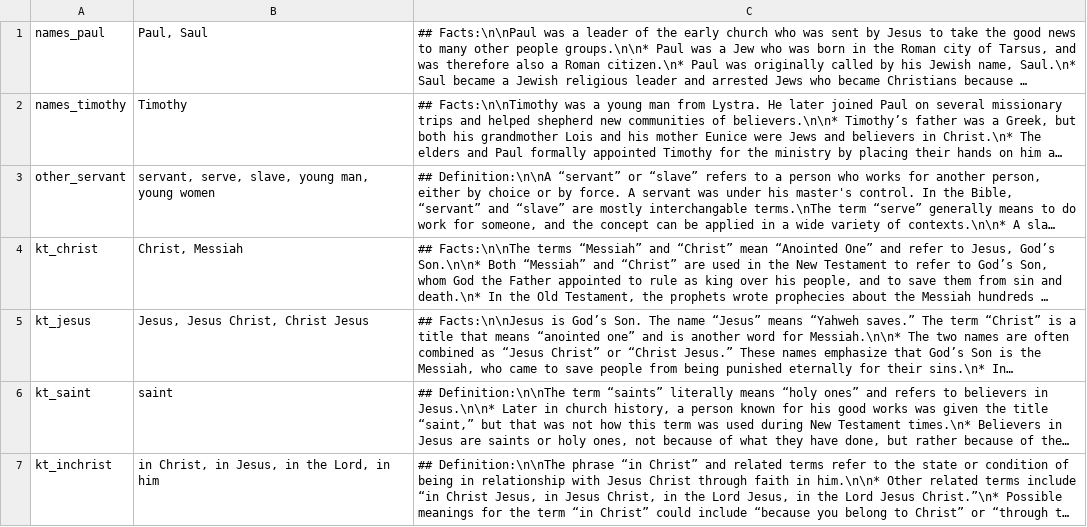
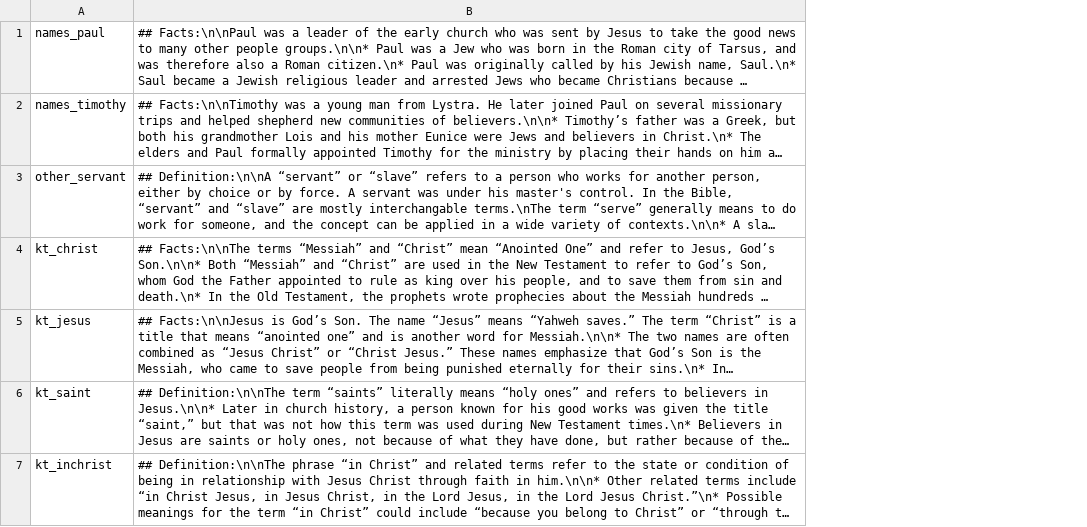
Before and after one commit to Proskomma/korennumi-bouquets, a TSV file: dataSources/en/tw/selectedArticles.tsv, drawn as a sheet; only a part is shown; long unchanged cells end in …; the diff covers the shown part only; the diff names each change by its address in the sheet, - before the commit and + after, or states it on an @@ line.

Commit message:
2-column dictionary

```diff
--- a/dataSources/en/tw/selectedArticles.tsv
+++ b/dataSources/en/tw/selectedArticles.tsv
-column B, rows 1-7: Paul, Saul | Timothy | servant, serve, slave, young man, young women | Christ, Messiah | Jesus, Jesus Christ, Christ Jesus | saint | in Christ, in Jesus, in the Lord, in him
```
Also changed, not shown: 1 removed row and 1 edited cell elsewhere in this file, 3 other files.
